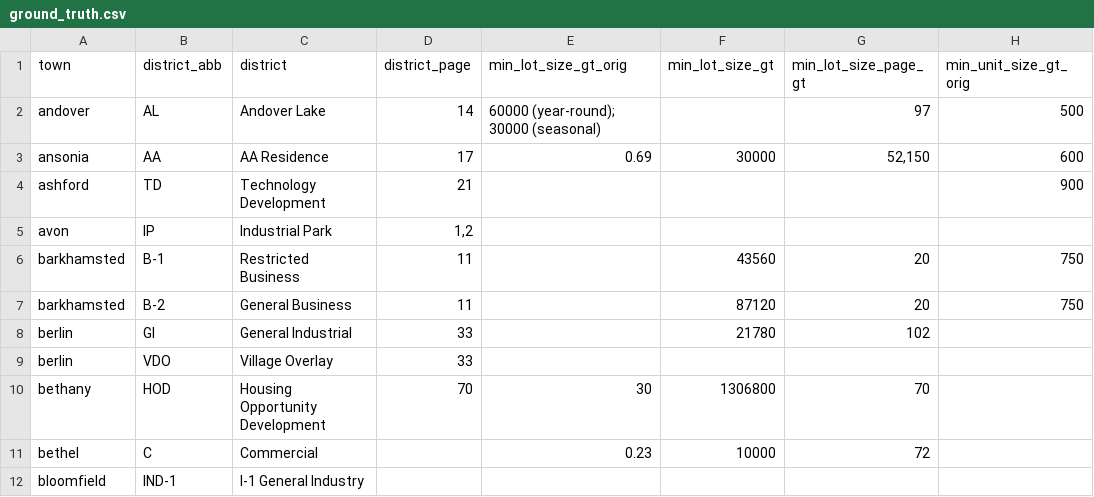
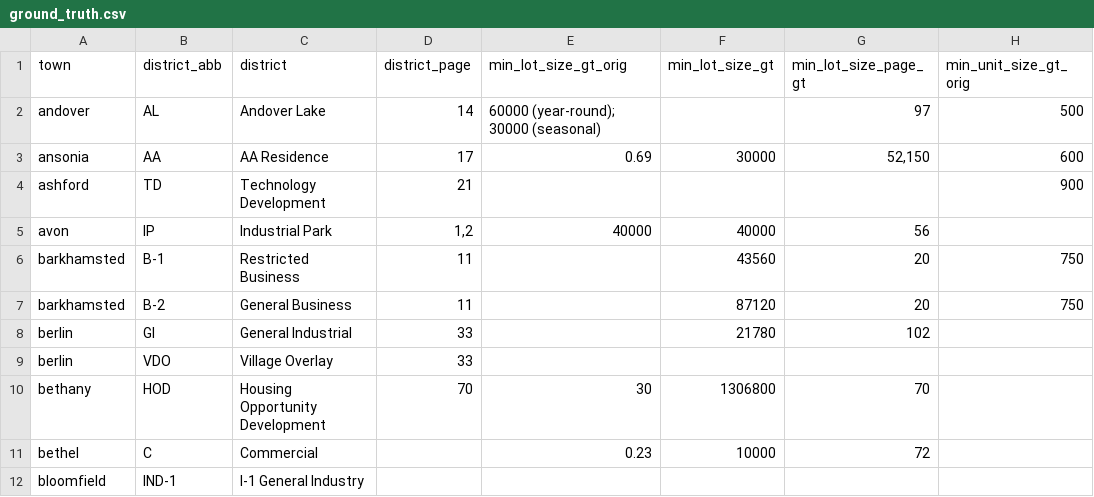
Before and after one commit to National-Zoning-Atlas/zoning-gpt, a CSV file: data/ground_truth.csv, drawn as a sheet; only a part is shown; the diff names each change by its address in the sheet, - before the commit and + after, or states it on an @@ line.

```diff
--- a/data/ground_truth.csv
+++ b/data/ground_truth.csv
-E5 (min_lot_size_gt_orig): (empty)
+E5 (min_lot_size_gt_orig): 40000
-F5 (min_lot_size_gt): (empty)
+F5 (min_lot_size_gt): 40000
-G5 (min_lot_size_page_gt): (empty)
+G5 (min_lot_size_page_gt): 56
```
Also changed, not shown: 2 other files.
